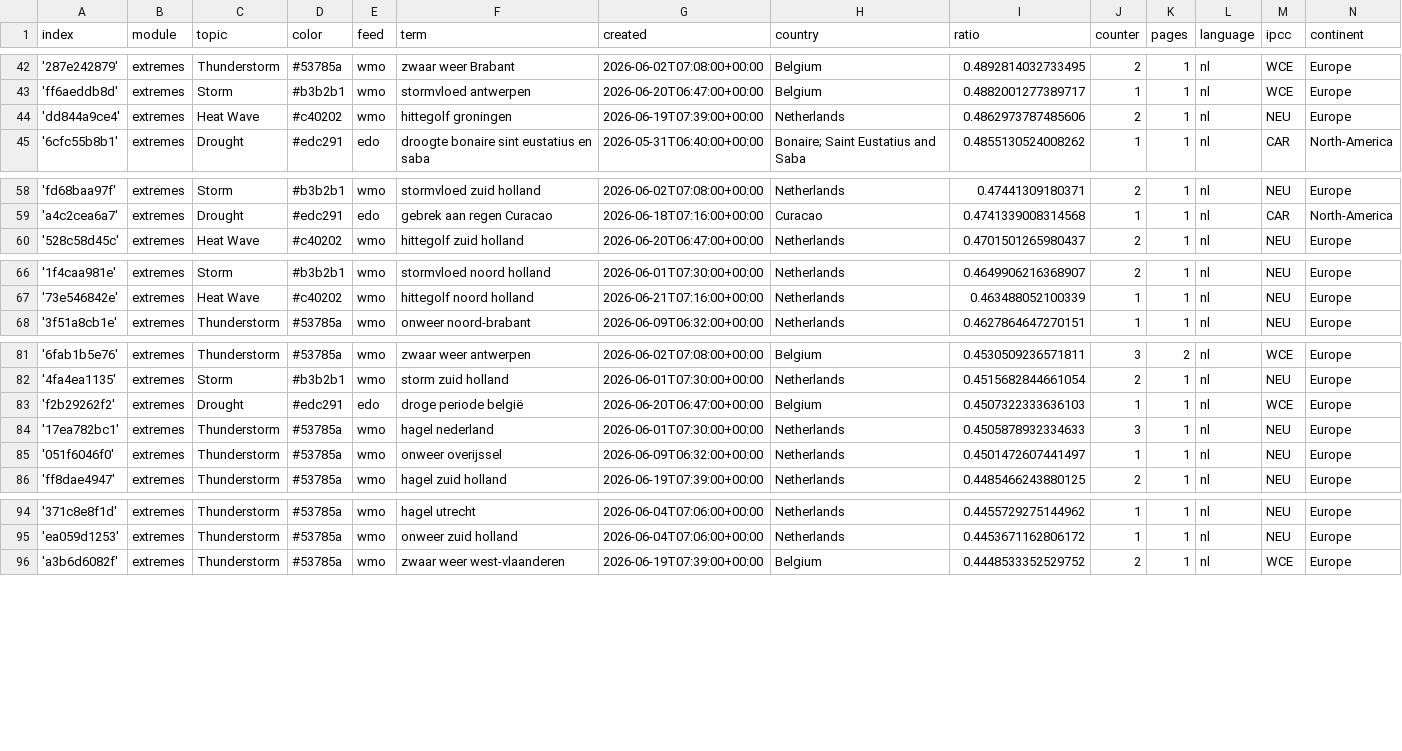
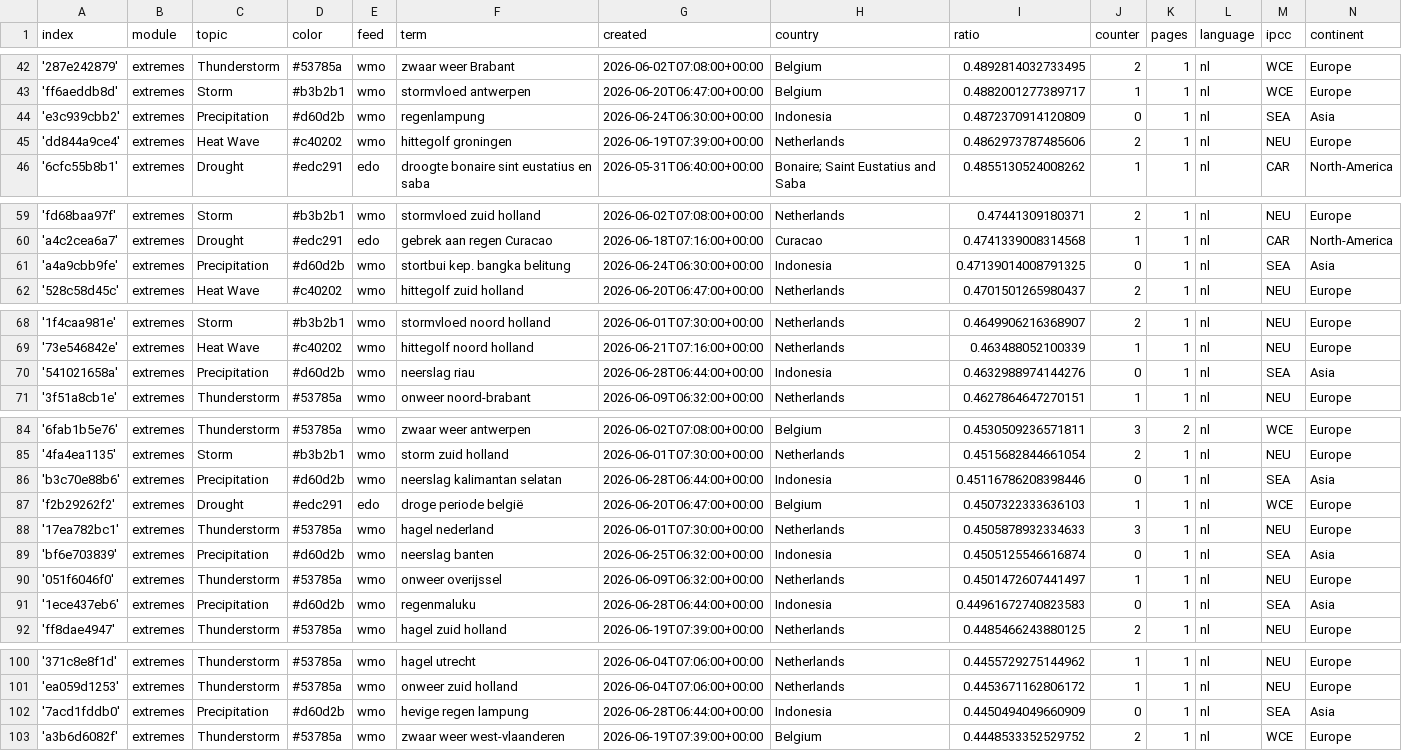
Before and after one commit to MarcoL95-News25/netherlandExtremes, a CSV file: terms.csv, drawn as a sheet; only a part is shown, gaps mark what is left out; the diff covers the shown part only.

Commit message:
Commit from GitHub Actions (import:0.0)

```diff
--- a/terms.csv
+++ b/terms.csv
@@ -43,2 +43,3 @@ index,module,topic,color,feed,term,created,country,ratio,counter,pages,language,
 'ff6aeddb8d',extremes,Storm,#b3b2b1,wmo,stormvloed antwerpen,2026-06-20T06:47:00+00:00,Belgium,0.4882001277389717,1,1,nl,WCE,Europe
+'e3c939cbb2',extremes,Precipitation,#d60d2b,wmo,regenlampung,2026-06-24T06:30:00+00:00,Indonesia,0.4872370914120809,0,1,nl,SEA,Asia
 'dd844a9ce4',extremes,Heat Wave,#c40202,wmo,hittegolf groningen,2026-06-19T07:39:00+00:00,Netherlands,0.4862973787485606,2,1,nl,NEU,Europe
@@ -59,2 +60,3 @@ index,module,topic,color,feed,term,created,country,ratio,counter,pages,language,
 'a4c2cea6a7',extremes,Drought,#edc291,edo,gebrek aan regen Curacao,2026-06-18T07:16:00+00:00,Curacao,0.4741339008314568,1,1,nl,CAR,North-America
+'a4a9cbb9fe',extremes,Precipitation,#d60d2b,wmo,stortbui kep. bangka belitung,2026-06-24T06:30:00+00:00,Indonesia,0.47139014008791325,0,1,nl,SEA,Asia
 '528c58d45c',extremes,Heat Wave,#c40202,wmo,hittegolf zuid holland,2026-06-20T06:47:00+00:00,Netherlands,0.4701501265980437,2,1,nl,NEU,Europe
@@ -67,2 +69,3 @@ index,module,topic,color,feed,term,created,country,ratio,counter,pages,language,
 '73e546842e',extremes,Heat Wave,#c40202,wmo,hittegolf noord holland,2026-06-21T07:16:00+00:00,Netherlands,0.463488052100339,1,1,nl,NEU,Europe
+'541021658a',extremes,Precipitation,#d60d2b,wmo,neerslag riau,2026-06-28T06:44:00+00:00,Indonesia,0.4632988974144276,0,1,nl,SEA,Asia
 '3f51a8cb1e',extremes,Thunderstorm,#53785a,wmo,onweer noord-brabant,2026-06-09T06:32:00+00:00,Netherlands,0.4627864647270151,1,1,nl,NEU,Europe
@@ -82,5 +85,8 @@ index,module,topic,color,feed,term,created,country,ratio,counter,pages,language,
 '4fa4ea1135',extremes,Storm,#b3b2b1,wmo,storm zuid holland,2026-06-01T07:30:00+00:00,Netherlands,0.4515682844661054,2,1,nl,NEU,Europe
+'b3c70e88b6',extremes,Precipitation,#d60d2b,wmo,neerslag kalimantan selatan,2026-06-28T06:44:00+00:00,Indonesia,0.45116786208398446,0,1,nl,SEA,Asia
 'f2b29262f2',extremes,Drought,#edc291,edo,droge periode belgië,2026-06-20T06:47:00+00:00,Belgium,0.4507322333636103,1,1,nl,WCE,Europe
 '17ea782bc1',extremes,Thunderstorm,#53785a,wmo,hagel nederland,2026-06-01T07:30:00+00:00,Netherlands,0.4505878932334633,3,1,nl,NEU,Europe
+'bf6e703839',extremes,Precipitation,#d60d2b,wmo,neerslag banten,2026-06-25T06:32:00+00:00,Indonesia,0.4505125546616874,0,1,nl,SEA,Asia
 '051f6046f0',extremes,Thunderstorm,#53785a,wmo,onweer overijssel,2026-06-09T06:32:00+00:00,Netherlands,0.4501472607441497,1,1,nl,NEU,Europe
+'1ece437eb6',extremes,Precipitation,#d60d2b,wmo,regenmaluku,2026-06-28T06:44:00+00:00,Indonesia,0.44961672740823583,0,1,nl,SEA,Asia
 'ff8dae4947',extremes,Thunderstorm,#53785a,wmo,hagel zuid holland,2026-06-19T07:39:00+00:00,Netherlands,0.4485466243880125,2,1,nl,NEU,Europe
@@ -95,2 +101,3 @@ index,module,topic,color,feed,term,created,country,ratio,counter,pages,language,
 'ea059d1253',extremes,Thunderstorm,#53785a,wmo,onweer zuid holland,2026-06-04T07:06:00+00:00,Netherlands,0.4453671162806172,1,1,nl,NEU,Europe
+'7acd1fddb0',extremes,Precipitation,#d60d2b,wmo,hevige regen lampung,2026-06-28T06:44:00+00:00,Indonesia,0.4450494049660909,0,1,nl,SEA,Asia
 'a3b6d6082f',extremes,Thunderstorm,#53785a,wmo,zwaar weer west-vlaanderen,2026-06-19T07:39:00+00:00,Belgium,0.4448533352529752,2,1,nl,WCE,Europe
```
Also changed, not shown: 3 added rows and 3 edited cells elsewhere in this file.
